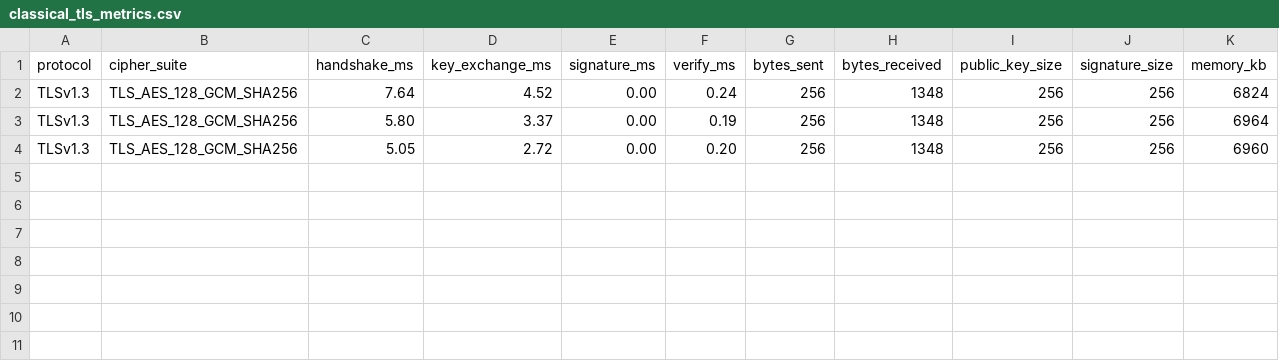
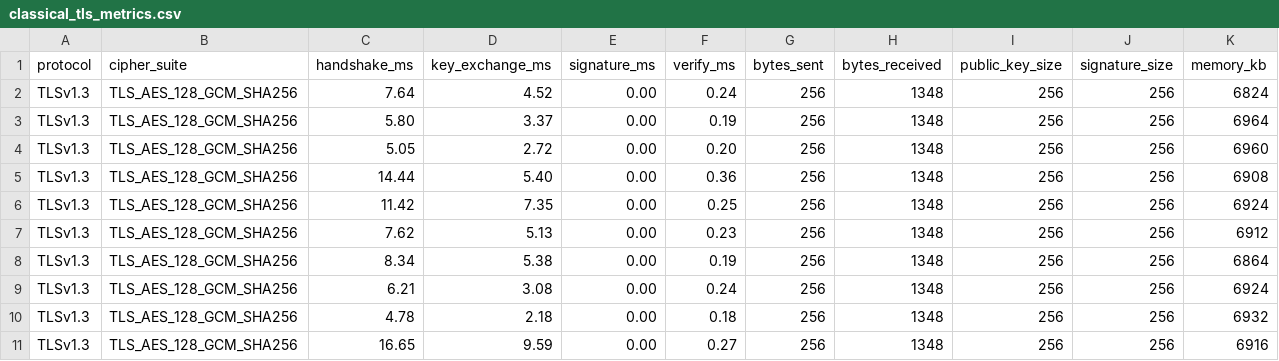
Before and after one commit to Sagarshivalingappaathani/PQ-TLS, a CSV file: classic/results/classical_tls_metrics.csv, drawn as a sheet.

```diff
--- a/classic/results/classical_tls_metrics.csv
+++ b/classic/results/classical_tls_metrics.csv
@@ -4 +4,8 @@ TLSv1.3,TLS_AES_128_GCM_SHA256,5.80,3.37,0.00,0.19,256,1348,256,256,6964
 TLSv1.3,TLS_AES_128_GCM_SHA256,5.05,2.72,0.00,0.20,256,1348,256,256,6960
+TLSv1.3,TLS_AES_128_GCM_SHA256,14.44,5.40,0.00,0.36,256,1348,256,256,6908
+TLSv1.3,TLS_AES_128_GCM_SHA256,11.42,7.35,0.00,0.25,256,1348,256,256,6924
+TLSv1.3,TLS_AES_128_GCM_SHA256,7.62,5.13,0.00,0.23,256,1348,256,256,6912
+TLSv1.3,TLS_AES_128_GCM_SHA256,8.34,5.38,0.00,0.19,256,1348,256,256,6864
+TLSv1.3,TLS_AES_128_GCM_SHA256,6.21,3.08,0.00,0.24,256,1348,256,256,6924
+TLSv1.3,TLS_AES_128_GCM_SHA256,4.78,2.18,0.00,0.18,256,1348,256,256,6932
+TLSv1.3,TLS_AES_128_GCM_SHA256,16.65,9.59,0.00,0.27,256,1348,256,256,6916
```
Also changed, not shown: classic/results/server_metrics.csv, 14 other files.
